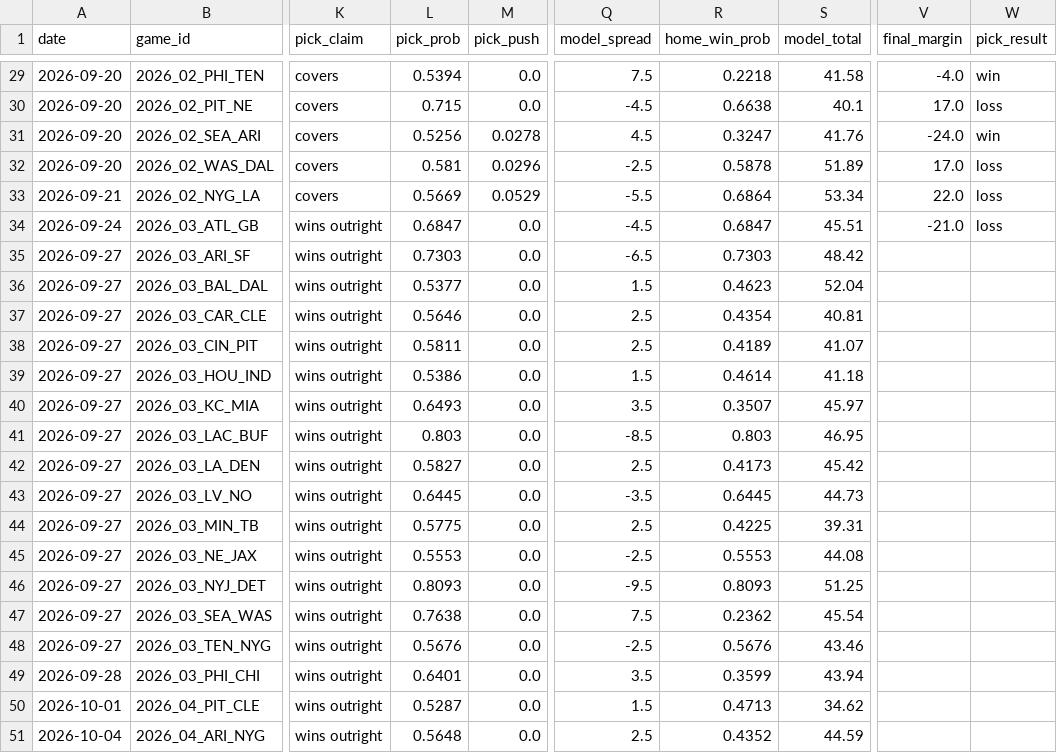
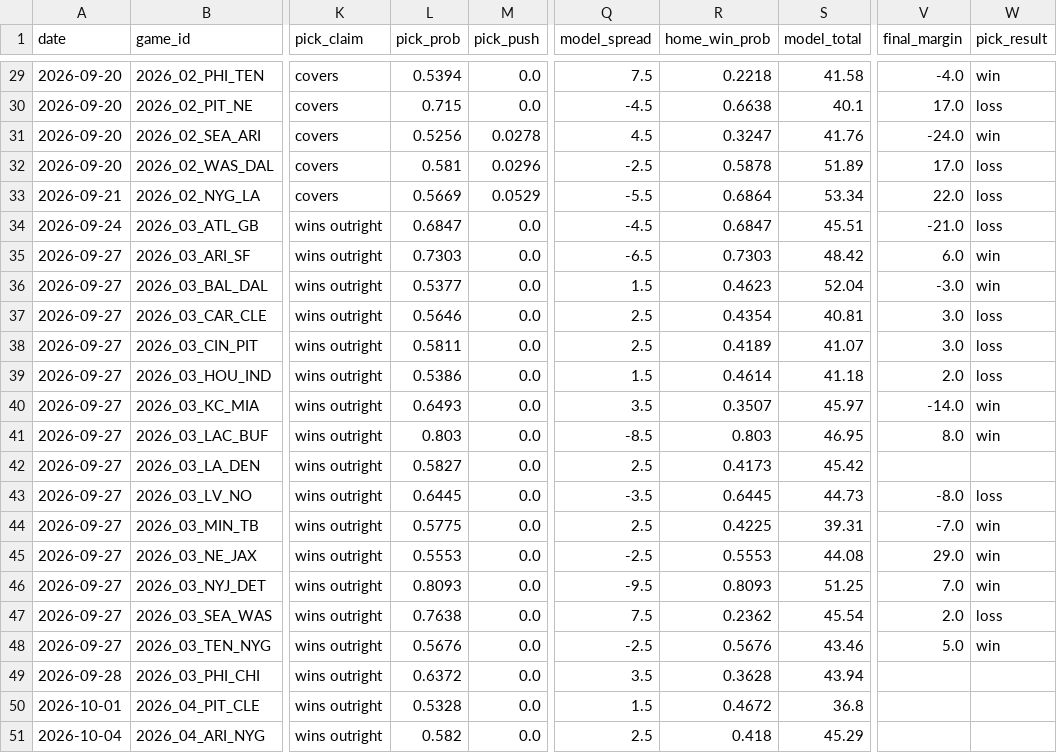
Before and after one commit to azcal/mbm-nfl, a CSV file: logs/picks.csv, drawn as a sheet; only a part is shown, gaps mark what is left out; the diff covers the shown part only; the diff names each change by its address in the sheet, - before the commit and + after, or states it on an @@ line.

```diff
--- a/logs/picks.csv
+++ b/logs/picks.csv
-V35 (final_margin): (empty)
+V35 (final_margin): 6.0
-W35:W36 (pick_result): (empty)
+W35:W36 (pick_result): win
-V36 (final_margin): (empty)
+V36 (final_margin): -3.0
-V37:V38 (final_margin): (empty)
+V37:V38 (final_margin): 3.0
-W37:W39 (pick_result): (empty)
+W37:W39 (pick_result): loss
-V39 (final_margin): (empty)
+V39 (final_margin): 2.0
-V40 (final_margin): (empty)
+V40 (final_margin): -14.0
-W40:W41 (pick_result): (empty)
+W40:W41 (pick_result): win
-V41 (final_margin): (empty)
+V41 (final_margin): 8.0
-V43 (final_margin): (empty)
+V43 (final_margin): -8.0
-W43 (pick_result): (empty)
+W43 (pick_result): loss
-V44 (final_margin): (empty)
+V44 (final_margin): -7.0
-W44:W46 (pick_result): (empty)
+W44:W46 (pick_result): win
-V45 (final_margin): (empty)
+V45 (final_margin): 29.0
-V46 (final_margin): (empty)
+V46 (final_margin): 7.0
-V47 (final_margin): (empty)
+V47 (final_margin): 2.0
-W47 (pick_result): (empty)
+W47 (pick_result): loss
-V48 (final_margin): (empty)
+V48 (final_margin): 5.0
-W48 (pick_result): (empty)
+W48 (pick_result): win
-L49 (pick_prob): 0.6401
+L49 (pick_prob): 0.6372
-R49 (home_win_prob): 0.3599
+R49 (home_win_prob): 0.3628
-L50 (pick_prob): 0.5287
+L50 (pick_prob): 0.5328
-R50 (home_win_prob): 0.4713
+R50 (home_win_prob): 0.4672
-S50 (model_total): 34.62
+S50 (model_total): 36.8
-L51 (pick_prob): 0.5648
+L51 (pick_prob): 0.582
-R51 (home_win_prob): 0.4352
+R51 (home_win_prob): 0.418
-S51 (model_total): 44.59
+S51 (model_total): 45.29
```
Also changed, not shown: 1 added row and 62 edited cells elsewhere in this file, logs/edgedesk_export.csv, logs/predictions.csv, 6 other files.
